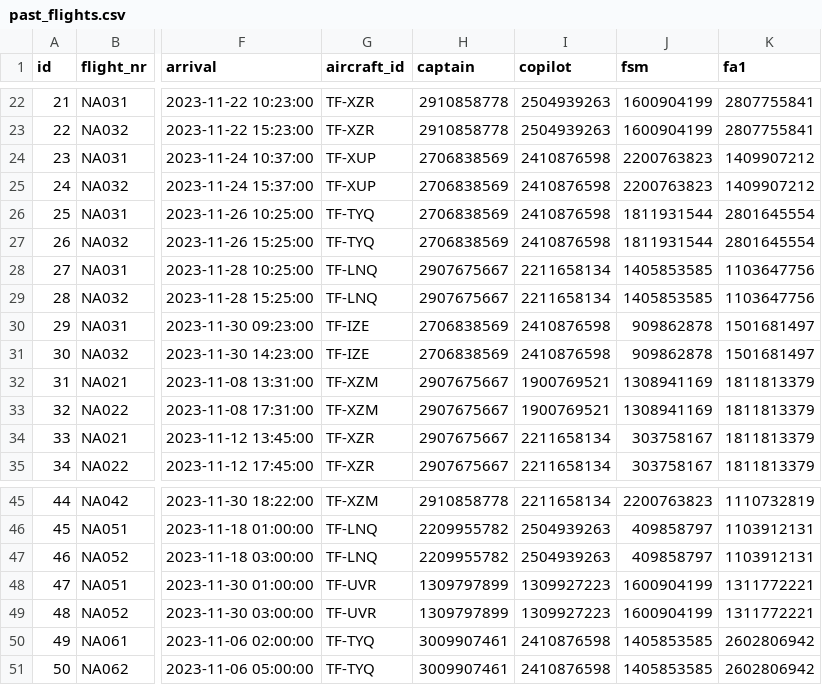
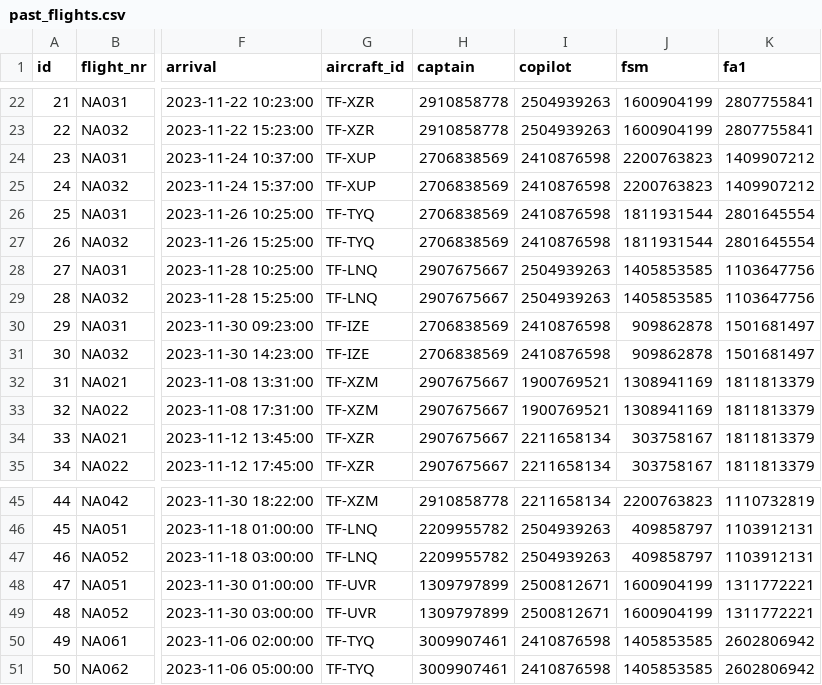
Before and after one commit to LarusThor/NaN-Air-Verklegt-1, a CSV file: files/past_flights.csv, drawn as a sheet; only a part is shown, gaps mark what is left out; the diff names each change by its address in the sheet, - before the commit and + after, or states it on an @@ line.

```diff
--- a/files/past_flights.csv
+++ b/files/past_flights.csv
-I28:I29 (copilot): 2211658134
+I28:I29 (copilot): 2504939263
-I48:I49 (copilot): 1309927223
+I48:I49 (copilot): 2500812671
```
Also changed, not shown: files/aircraft.csv, files/upcoming_flights.csv.
